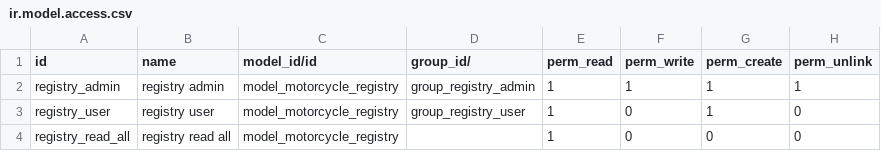
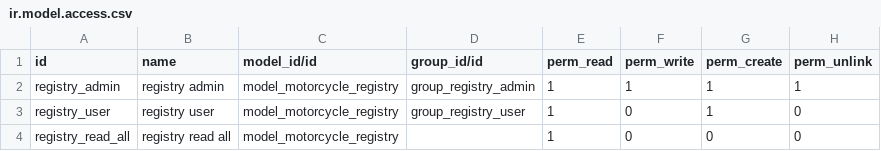
Before and after one commit to WeSyncSolutions/technical_training_odoo, a CSV file: motorcycle_registry/security/ir.model.access.csv, drawn as a sheet.

Commit message:
[ADD]security_correction

```diff
--- a/motorcycle_registry/security/ir.model.access.csv
+++ b/motorcycle_registry/security/ir.model.access.csv
@@ -1,2 +1,2 @@
-id,name,model_id/id,group_id/,perm_read,perm_write,perm_create,perm_unlink
+id,name,model_id/id,group_id/id,perm_read,perm_write,perm_create,perm_unlink
 registry_admin,registry admin,model_motorcycle_registry,group_registry_admin,1,1,1,1
```
